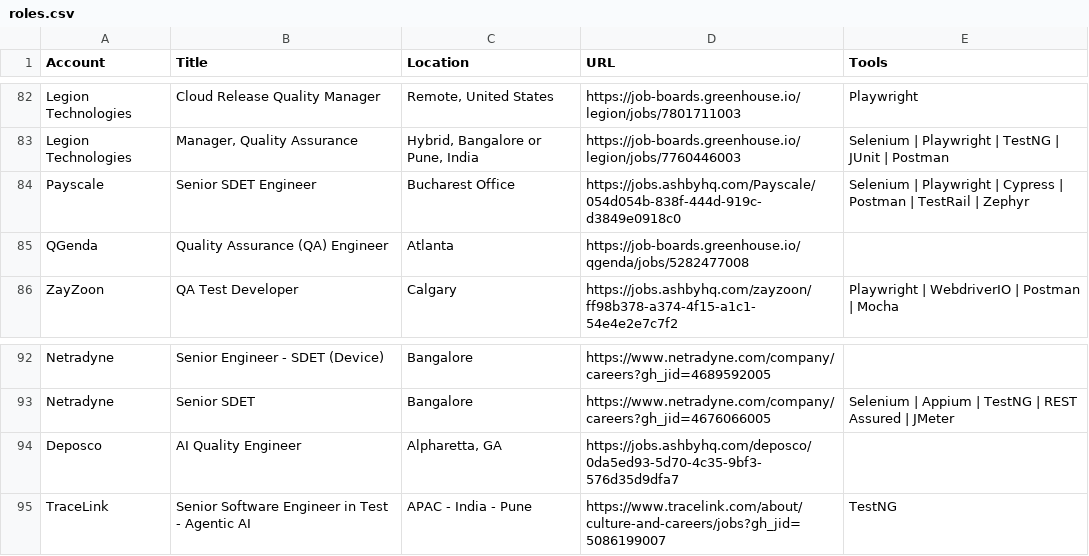
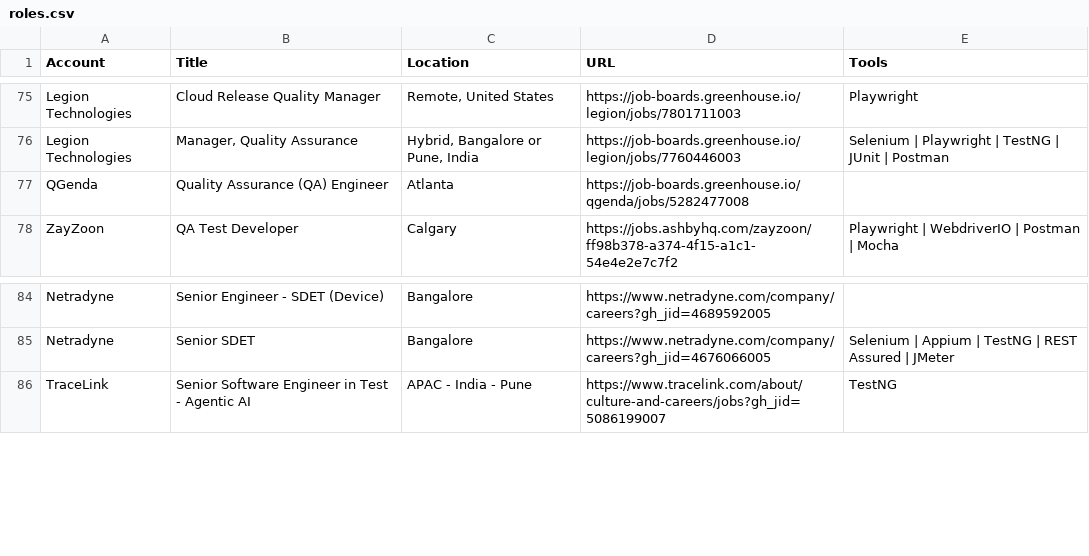
Before and after one commit to eric-hastie/territory-radar, a CSV file: data/territories/test-automation/roles.csv, drawn as a sheet; only a part is shown, gaps mark what is left out; the diff covers the shown part only; the diff names each change by its address in the sheet, - before the commit and + after, or states it on an @@ line.

```diff
--- a/data/territories/test-automation/roles.csv
+++ b/data/territories/test-automation/roles.csv
-row 84: Payscale | Senior SDET Engineer | Bucharest Office | https://jobs.ashbyhq.com/Payscale/054d054b-838f-444d-919c-d3849e0918c0 | Selenium | Playwright | Cypress | Postman | TestRail | Zephyr
-row 94: Deposco | AI Quality Engineer | Alpharetta, GA | https://jobs.ashbyhq.com/deposco/0da5ed93-5d70-4c35-9bf3-576d35d9dfa7
```
Also changed, not shown: 7 removed rows elsewhere in this file, data/territories/test-automation/outreach.csv, 13 other files.
